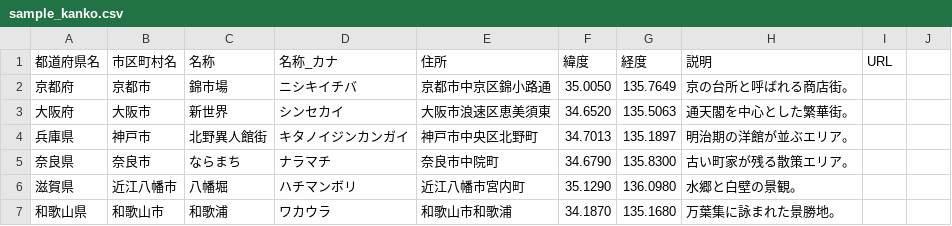
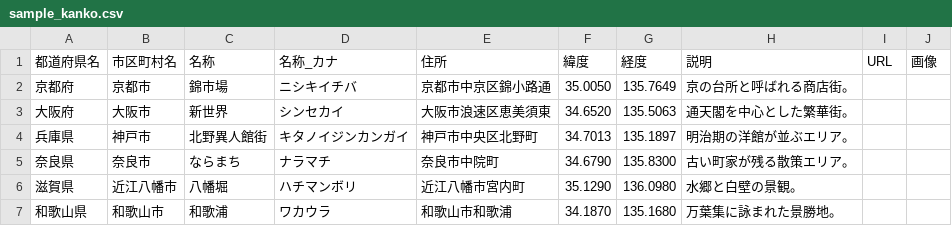
Before and after one commit to paazuuu/Japan-Travel-Radar, a CSV file: collector/sources/data/sample_kanko.csv, drawn as a sheet; the diff names each change by its address in the sheet, - before the commit and + after, or states it on an @@ line.

```diff
--- a/collector/sources/data/sample_kanko.csv
+++ b/collector/sources/data/sample_kanko.csv
-J1: (empty)
+J1: 画像
```
Also changed, not shown: 18 other files.
